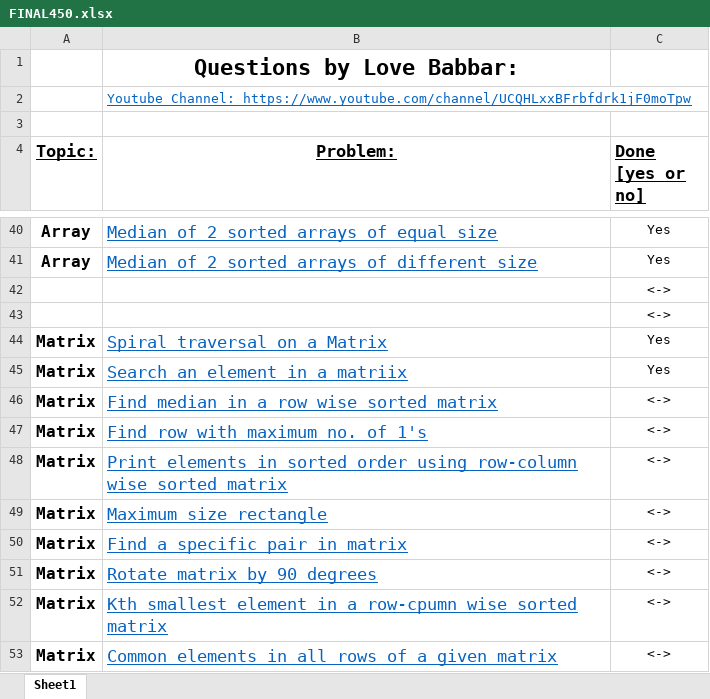
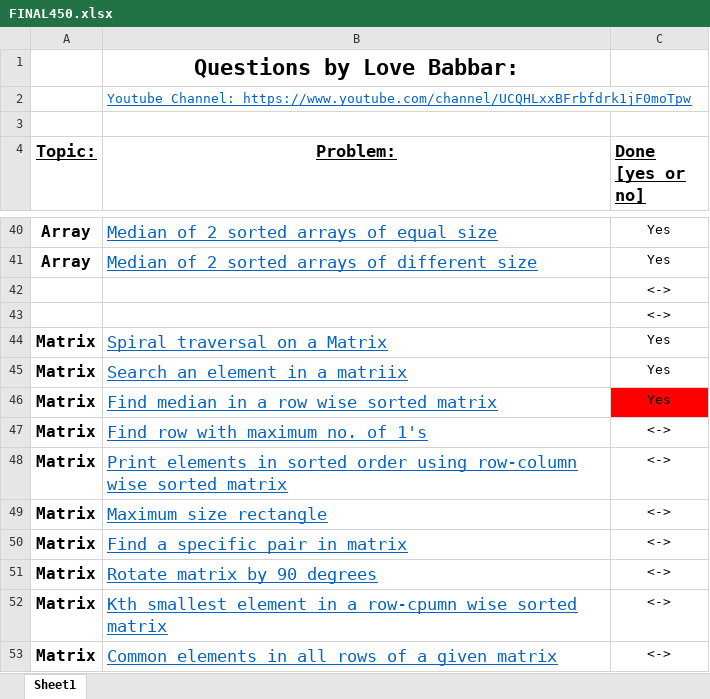
Before and after one commit to hrithik086/DSA_450, an Excel workbook: FINAL450.xlsx, sheet Sheet1, drawn as a sheet; only a part is shown, gaps mark what is left out; values as stored, in another font and other column widths than the file's, no borders; the diff names each change by its address in the sheet, - before the commit and + after, or states it on an @@ line.

```diff
--- a/FINAL450.xlsx (sheet Sheet1)
+++ b/FINAL450.xlsx (sheet Sheet1)
-C46 (Done [yes or no]): <->
+C46 (Done [yes or no]): Yes
-C46 fill: none
+C46 fill: #FF0000
```
Also changed, not shown: 1 other file.
